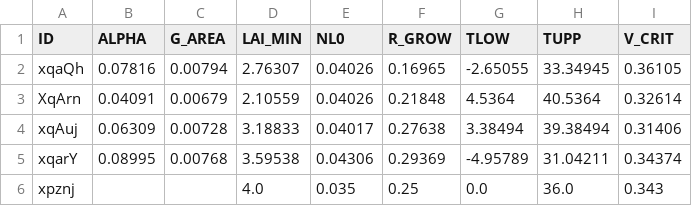
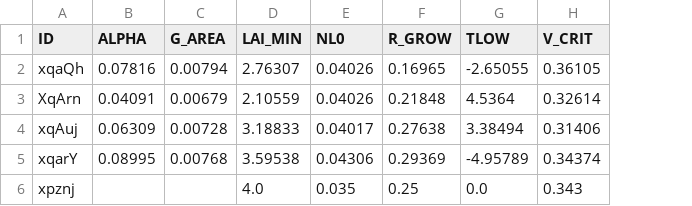
Before and after one commit to Climateyousheng/hadcm3b-ensemble-generator, a CSV file: input_params/hadcm3_selected_parameter_sets_28_Jan2026.csv, drawn as a sheet; the diff names each change by its address in the sheet, - before the commit and + after, or states it on an @@ line.

Commit message:
Improve parameters.

```diff
--- a/input_params/hadcm3_selected_parameter_sets_28_Jan2026.csv
+++ b/input_params/hadcm3_selected_parameter_sets_28_Jan2026.csv
-column H (TUPP), rows 2-6: 33.34945 | 40.5364 | 39.38494 | 31.04211 | 36.0
```
